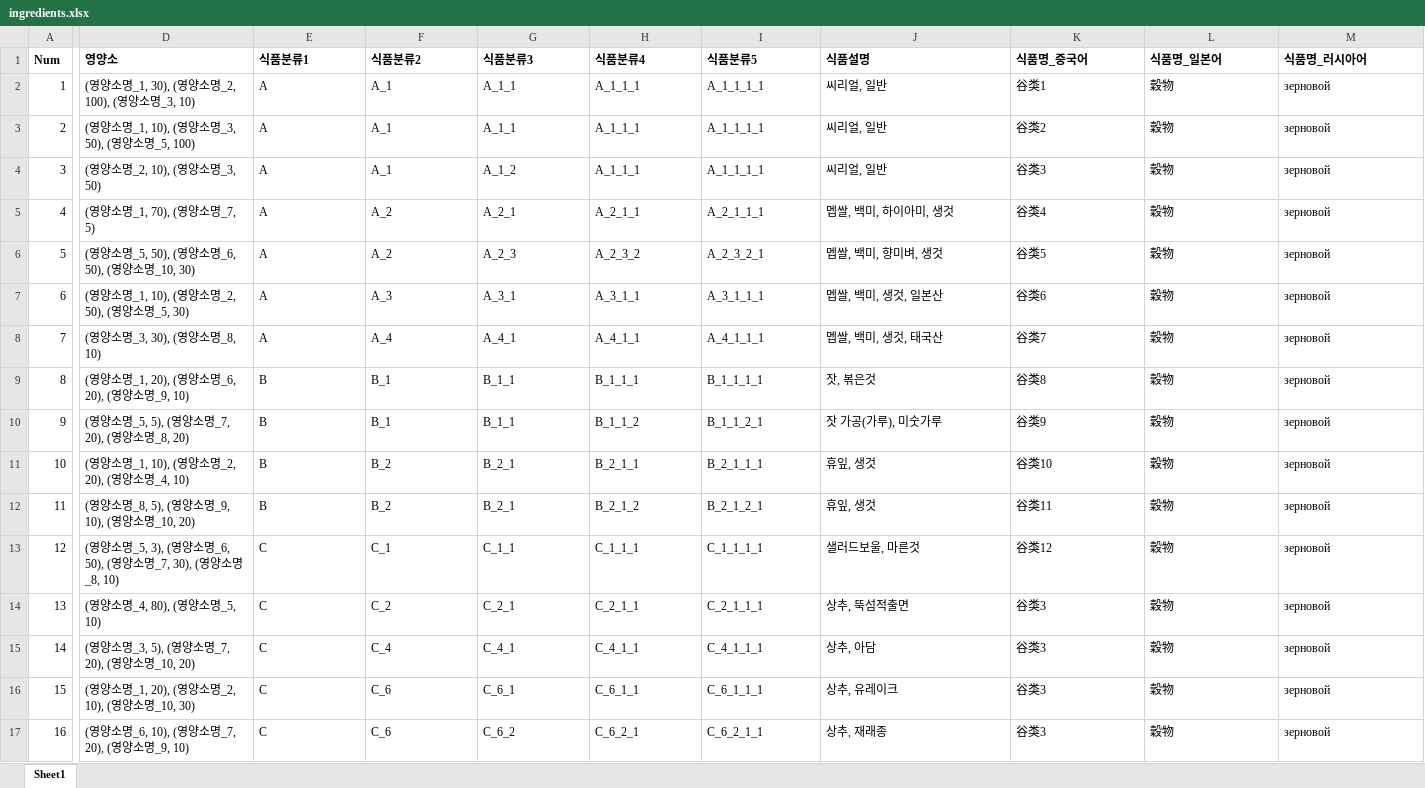
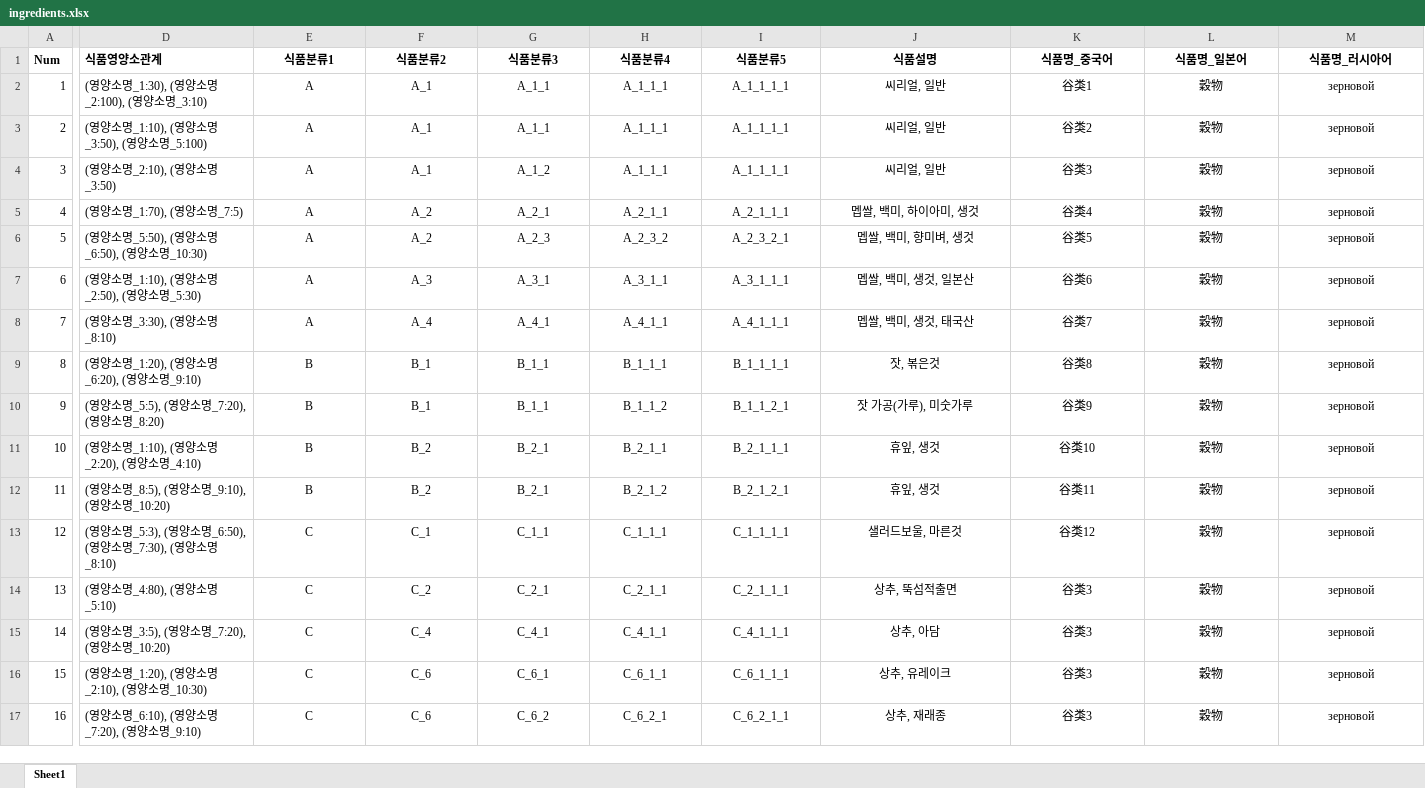
Before and after one commit to jipark721/kh_proj, an Excel workbook: mongodb/xls/ingredients.xlsx, sheet Sheet1, drawn as a sheet; only a part is shown, gaps mark what is left out; values as stored, in another font and other column widths than the file's, no borders; charts and pictures not drawn; the diff covers the shown part only; the diff names each change by its address in the sheet, - before the commit and + after, or states it on an @@ line.

```diff
--- a/mongodb/xls/ingredients.xlsx (sheet Sheet1)
+++ b/mongodb/xls/ingredients.xlsx (sheet Sheet1)
-D1: 영양소
+D1: 식품영양소관계
-E1:M1 alignment: left
+E1:M1 alignment: center
-D2 (식품영양소관계): (영양소명_1, 30), (영양소명_2, 100), (영양소명_3, 10)
+D2 (식품영양소관계): (영양소명_1:30), (영양소명_2:100), (영양소명_3:10)
-E2:M17 alignment: left
+E2:M17 alignment: center
-D3 (식품영양소관계): (영양소명_1, 10), (영양소명_3, 50), (영양소명_5, 100)
+D3 (식품영양소관계): (영양소명_1:10), (영양소명_3:50), (영양소명_5:100)
-D4 (식품영양소관계): (영양소명_2, 10), (영양소명_3, 50)
+D4 (식품영양소관계): (영양소명_2:10), (영양소명_3:50)
-D5 (식품영양소관계): (영양소명_1, 70), (영양소명_7, 5)
+D5 (식품영양소관계): (영양소명_1:70), (영양소명_7:5)
-D6 (식품영양소관계): (영양소명_5, 50), (영양소명_6, 50), (영양소명_10, 30)
+D6 (식품영양소관계): (영양소명_5:50), (영양소명_6:50), (영양소명_10:30)
-D7 (식품영양소관계): (영양소명_1, 10), (영양소명_2, 50), (영양소명_5, 30)
+D7 (식품영양소관계): (영양소명_1:10), (영양소명_2:50), (영양소명_5:30)
-D8 (식품영양소관계): (영양소명_3, 30), (영양소명_8, 10)
+D8 (식품영양소관계): (영양소명_3:30), (영양소명_8:10)
-D9 (식품영양소관계): (영양소명_1, 20), (영양소명_6, 20), (영양소명_9, 10)
+D9 (식품영양소관계): (영양소명_1:20), (영양소명_6:20), (영양소명_9:10)
-D10 (식품영양소관계): (영양소명_5, 5), (영양소명_7, 20), (영양소명_8, 20)
+D10 (식품영양소관계): (영양소명_5:5), (영양소명_7:20), (영양소명_8:20)
-D11 (식품영양소관계): (영양소명_1, 10), (영양소명_2, 20), (영양소명_4, 10)
+D11 (식품영양소관계): (영양소명_1:10), (영양소명_2:20), (영양소명_4:10)
-D12 (식품영양소관계): (영양소명_8, 5), (영양소명_9, 10), (영양소명_10, 20)
+D12 (식품영양소관계): (영양소명_8:5), (영양소명_9:10), (영양소명_10:20)
-D13 (식품영양소관계): …영양소명_5, 3), (영양소명_6, 50), (영양소명_7, 30), (영양소명_8, 10)
+D13 (식품영양소관계): …영양소명_5:3), (영양소명_6:50), (영양소명_7:30), (영양소명_8:10)
-D14 (식품영양소관계): (영양소명_4, 80), (영양소명_5, 10)
+D14 (식품영양소관계): (영양소명_4:80), (영양소명_5:10)
-D15 (식품영양소관계): (영양소명_3, 5), (영양소명_7, 20), (영양소명_10, 20)
+D15 (식품영양소관계): (영양소명_3:5), (영양소명_7:20), (영양소명_10:20)
-D16 (식품영양소관계): (영양소명_1, 20), (영양소명_2, 10), (영양소명_10, 30)
+D16 (식품영양소관계): (영양소명_1:20), (영양소명_2:10), (영양소명_10:30)
-D17 (식품영양소관계): (영양소명_6, 10), (영양소명_7, 20), (영양소명_9, 10)
+D17 (식품영양소관계): (영양소명_6:10), (영양소명_7:20), (영양소명_9:10)
```
Also changed, not shown: cell formats elsewhere in this sheet, mongodb/xls/diseases.xlsx, mongodb/xls/nutrients.xlsx, 5 other files.
